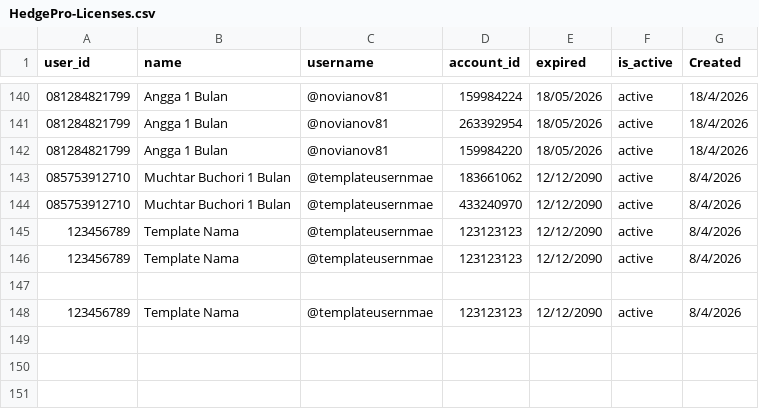
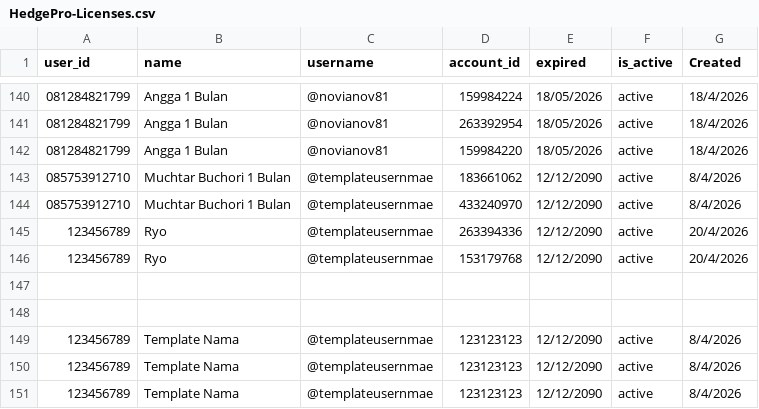
Before and after one commit to satriadwibagaskara/HedgePro-Licenses, a CSV file: HedgePro-Licenses.csv, drawn as a sheet; only a part is shown, gaps mark what is left out; removed rows and columns are numbered as before the commit, all else as after; the diff names each change by its address in the sheet, - before the commit and + after, or states it on an @@ line.

Commit message:
Add Ryo's license entries to HedgePro-Licenses.csv
Added new entries for Ryo with active licenses.

```diff
--- a/HedgePro-Licenses.csv
+++ b/HedgePro-Licenses.csv
+row 145: 123456789 | Ryo | @templateusernmae | 263394336 | 12/12/2090 | active | 20/4/2026
+row 146: 123456789 | Ryo | @templateusernmae | 153179768 | 12/12/2090 | active | 20/4/2026
+row 147: (empty)
+row 148: (empty)
-row 147: (empty)
```
